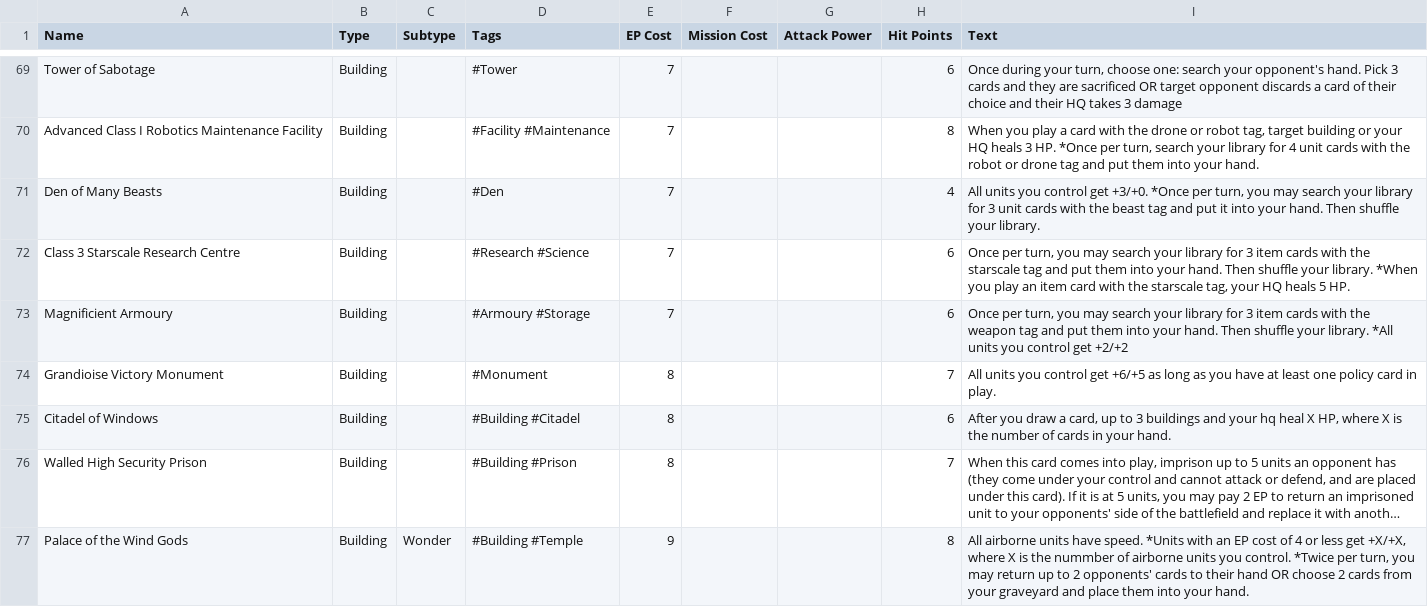
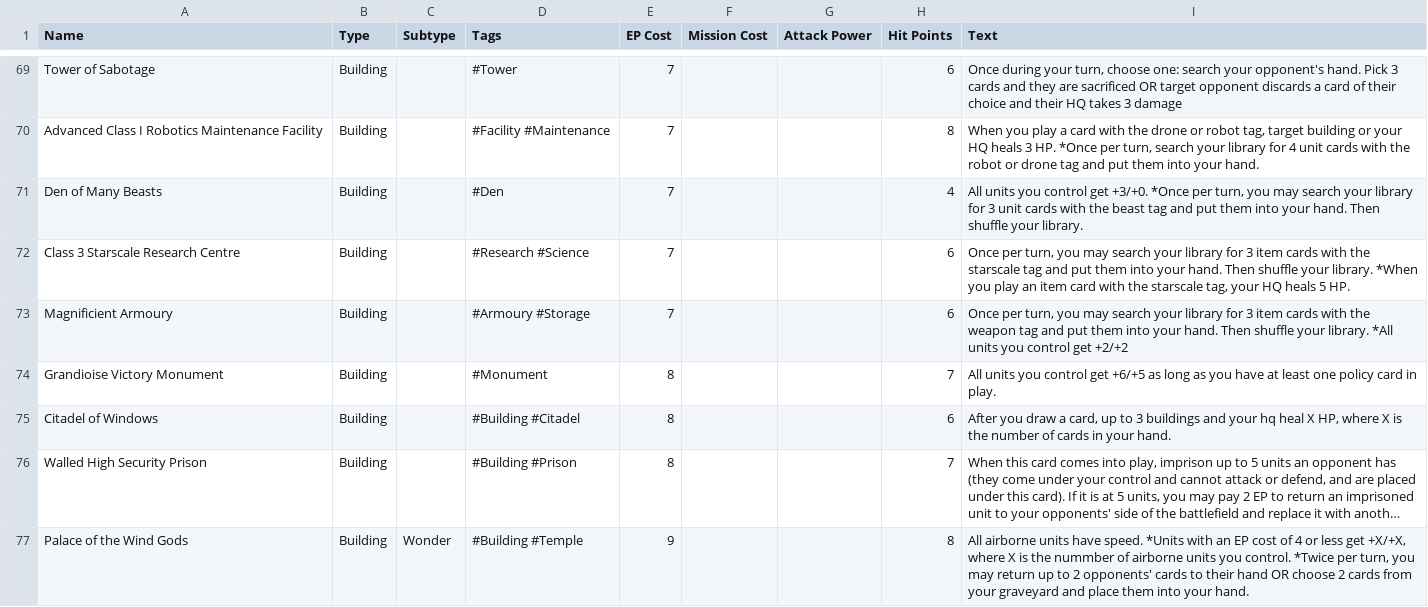
Before and after one commit to jodebane/Starscale-Battleground, a CSV file: data/card-info/base_cards_list.csv, drawn as a sheet; only a part is shown, gaps mark what is left out; long unchanged cells end in ….

Commit message:
Update base_cards_list.csv

```diff
--- a/data/card-info/base_cards_list.csv
+++ b/data/card-info/base_cards_list.csv
@@ -70,3 +70,3 @@ Tower of Sabotage,Building,,#Tower,7,,,6,"Once during your turn, choose one: sea
 Advanced Class I Robotics Maintenance Facility,Building,,#Facility #Maintenance,7,,,8,"When you play a card with the drone or robot tag, target building or your HQ heals 3 HP. *Once per turn, search your library for 4 unit cards with the robot or drone tag and put them into your hand."
-Den of Many Beasts,Building,,#Den,7,,,4,"All units you control get +3/+0. *Once per turn, you may search your library for 3 unit cards with the beast tag and put it into your hand. Then shuffle your library."
+Den of Many Beasts,Building,,#Den,7,,,4,"All units you control get +3/+0. *Once per turn, you may search your library for 3 unit cards with the beast tag and put them into your hand. Then shuffle your library."
 Class 3 Starscale Research Centre,Building,,#Research #Science,7,,,6,"Once per turn, you may search your library for 3 item cards with the starscale tag and put them into your hand. Then shuffle your library. *When you play an item card with the starscale tag, your HQ heals 5 HP."
```
